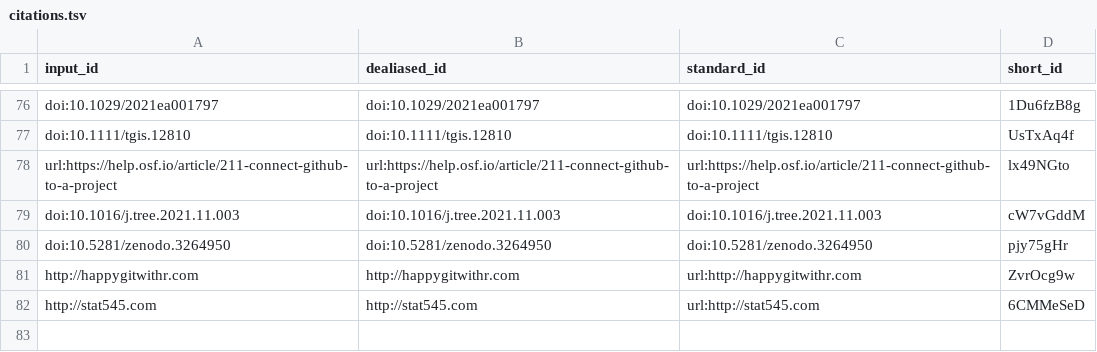
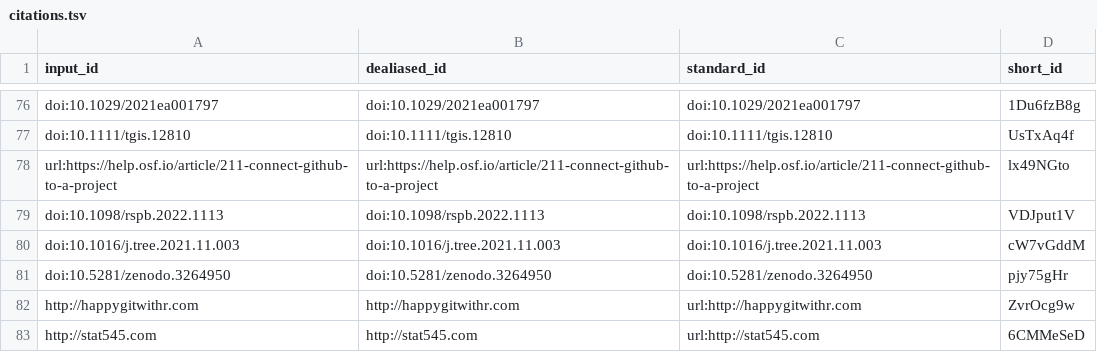
Before and after one commit to SORTEE-Github-Hackathon/manuscript, a TSV file: citations.tsv, drawn as a sheet; only a part is shown, gaps mark what is left out; the diff names each change by its address in the sheet, - before the commit and + after, or states it on an @@ line.

```diff
--- a/citations.tsv
+++ b/citations.tsv
+row 79: doi:10.1098/rspb.2022.1113 | doi:10.1098/rspb.2022.1113 | doi:10.1098/rspb.2022.1113 | VDJput1V
```
Also changed, not shown: 9 other files.
